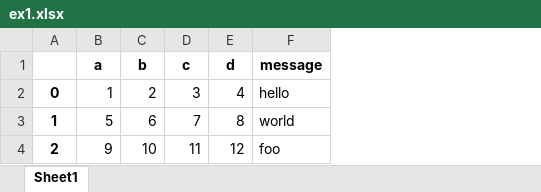
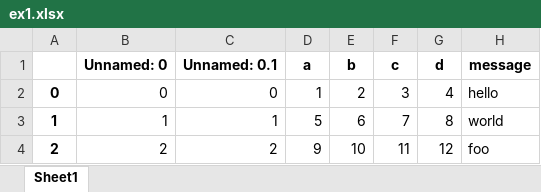
Before and after one commit to Malik-Naeem-Awan/PIAIC_PYTHON, an Excel workbook: Pandas_Data_Analysis/examples/ex1.xlsx, sheet Sheet1, drawn as a sheet; values as stored, in another font and other column widths than the file's, no borders; the diff names each change by its address in the sheet, - before the commit and + after, or states it on an @@ line.

```diff
--- a/Pandas_Data_Analysis/examples/ex1.xlsx (sheet Sheet1)
+++ b/Pandas_Data_Analysis/examples/ex1.xlsx (sheet Sheet1)
+column B (Unnamed: 0), rows 2-4: 0 | 1 | 2
+column C (Unnamed: 0.1), rows 2-4: 0 | 1 | 2
```
Also changed, not shown: 11 other files.
